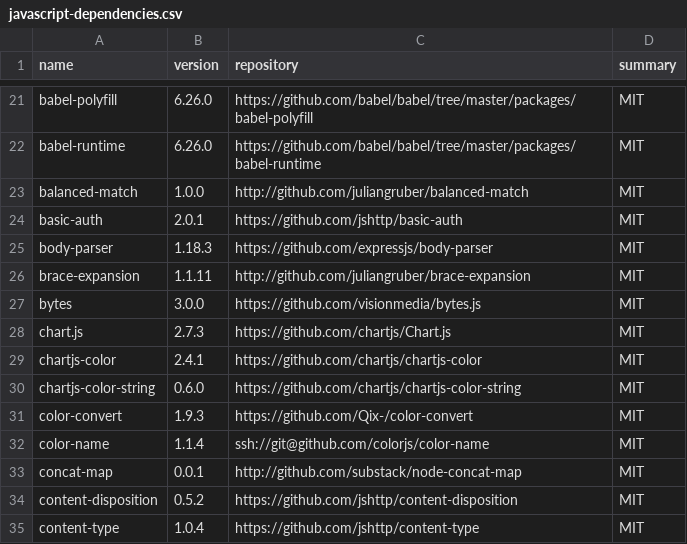
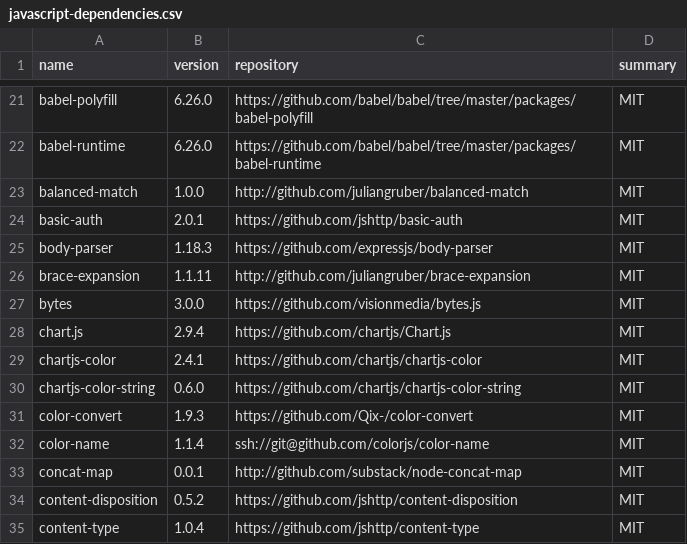
Before and after one commit to eblocker/eblocker, a CSV file: eblocker-ui/src/settings/app/components/openSourceLicenses/raw/javascript-dependencies.csv, drawn as a sheet; only a part is shown, gaps mark what is left out.

```diff
--- a/eblocker-ui/src/settings/app/components/openSourceLicenses/raw/javascript-dependencies.csv
+++ b/eblocker-ui/src/settings/app/components/openSourceLicenses/raw/javascript-dependencies.csv
@@ -27,3 +27,3 @@
 "bytes","3.0.0","https://github.com/visionmedia/bytes.js","MIT"
-"chart.js","2.7.3","https://github.com/chartjs/Chart.js","MIT"
+"chart.js","2.9.4","https://github.com/chartjs/Chart.js","MIT"
 "chartjs-color","2.4.1","https://github.com/chartjs/chartjs-color","MIT"
```
Also changed, not shown: 3 other files.
